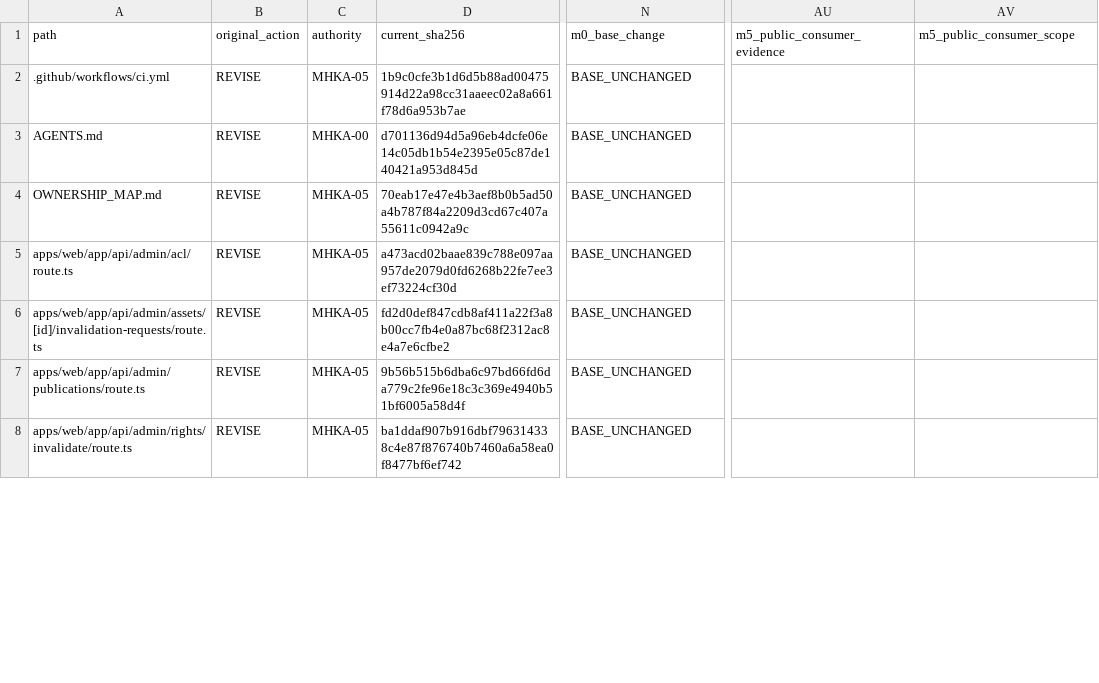
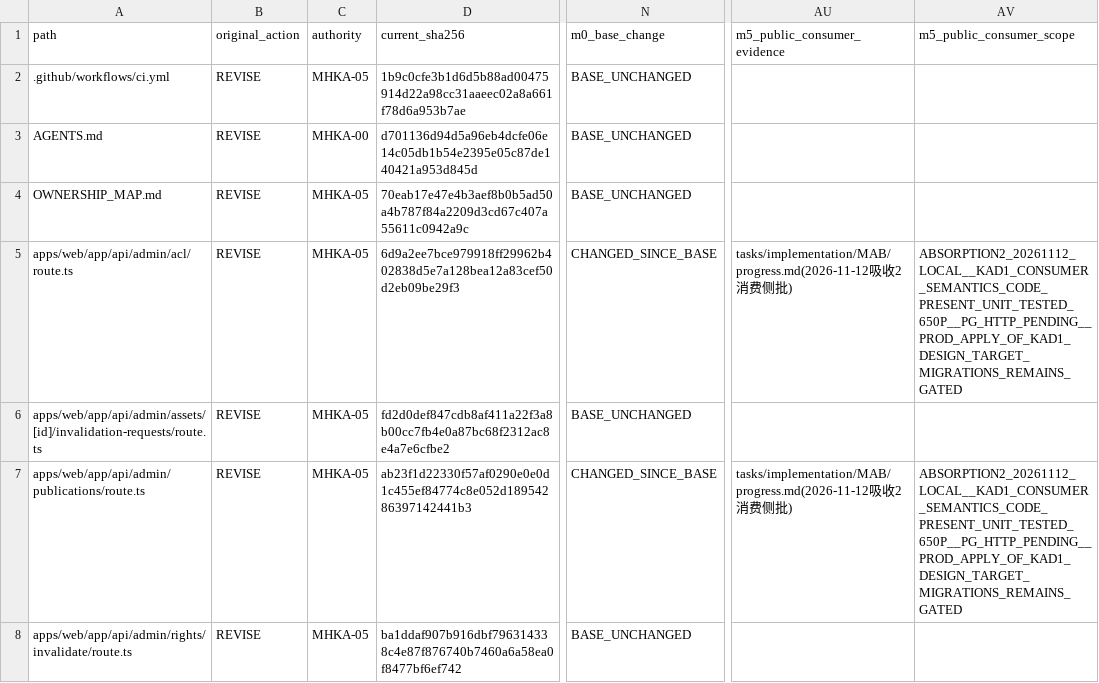
Before and after one commit to xiezuojie03-web/mohen-agent-2.0, a CSV file: tasks/implementation/MAB/target-diff.csv, drawn as a sheet; only a part is shown, gaps mark what is left out; the diff covers the shown part only; the diff names each change by its address in the sheet, - before the commit and + after, or states it on an @@ line.

Commit message:
feat(mab): 吸收②消费侧本地批——7路由KAD1生成代语义+7Skill MHKA-04代际更新（PENDING_PUSH）
- 交付包24份REVISE目标消费侧14份按三方合并落地：acl/users状态变更收敛库内事务
  control.kad1_change_account（禁自改/两把钥匙/末位保护DB统一执行，会话上下文绑定动者）；
  publications到期发布显式化（GET无副作用，POST run_due）；explore详情423资格投影失败关闭；
  watch/sessions按(owner,work,revision)隔离并逐请求核发布指针
- 7份SKILL.md逐字节采用包版（HEAD==db21cef基线，仓库无分叉）：D00纳入调用阶段、
  独立Gate表述、新代际绑定与停止节
- 两处HEAD适配：UUID正则硬化防PG cast 500；processDueSchedules无参调用
- admin-authorization单测重写至kad1合同（9例）；回归：typecheck 6/6、unit 650P/2S、
  guard:auth:strict(111路由0缺口)/structure/gate-enforcement/docs/dev-skill全PASS
- 顺带修复吸收接线批遗留：AGENTS.md §0A裸文件名progress.md被structure守卫判破，改全路径
- target-diff 14行账更新（+6行已对齐Skill仅刷新current_sha256）；PLAN M5吸收②checklist销项
- PG/HTTP实证与生产kad1迁移应用仍按原门禁HOLD；M5_OVERALL_HOLD不变

```diff
--- a/tasks/implementation/MAB/target-diff.csv
+++ b/tasks/implementation/MAB/target-diff.csv
-D5 (current_sha256): a473acd02baae839c788e097aa957de2079d0fd6268b22fe7ee3ef73224cf30d
+D5 (current_sha256): 6d9a2ee7bce979918ff29962b402838d5e7a128bea12a83cef50d2eb09be29f3
-N5 (m0_base_change): BASE_UNCHANGED
+N5 (m0_base_change): CHANGED_SINCE_BASE
-AU5 (m5_public_consumer_evidence): (empty)
+AU5 (m5_public_consumer_evidence): tasks/implementation/MAB/progress.md(2026-11-12吸收2消费侧批)
-AV5 (m5_public_consumer_scope): (empty)
+AV5 (m5_public_consumer_scope): ABSORPTION2_20261112_LOCAL__KAD1_CONSUMER_SEMANTICS_CODE_PRESENT_UNIT_TESTED_650P__PG_HTTP_PENDING__PROD_APPLY_OF_KAD1_DESIGN_TARGET_MIGRATIONS_REMAINS_GATED
-D7 (current_sha256): 9b56b515b6dba6c97bd66fd6da779c2fe96e18c3c369e4940b51bf6005a58d4f
+D7 (current_sha256): ab23f1d22330f57af0290e0e0d1c455ef84774c8e052d18954286397142441b3
-N7 (m0_base_change): BASE_UNCHANGED
+N7 (m0_base_change): CHANGED_SINCE_BASE
-AU7 (m5_public_consumer_evidence): (empty)
+AU7 (m5_public_consumer_evidence): tasks/implementation/MAB/progress.md(2026-11-12吸收2消费侧批)
-AV7 (m5_public_consumer_scope): (empty)
+AV7 (m5_public_consumer_scope): ABSORPTION2_20261112_LOCAL__KAD1_CONSUMER_SEMANTICS_CODE_PRESENT_UNIT_TESTED_650P__PG_HTTP_PENDING__PROD_APPLY_OF_KAD1_DESIGN_TARGET_MIGRATIONS_REMAINS_GATED
```
Also changed, not shown: 46 edited cells elsewhere in this file, 18 other files.
